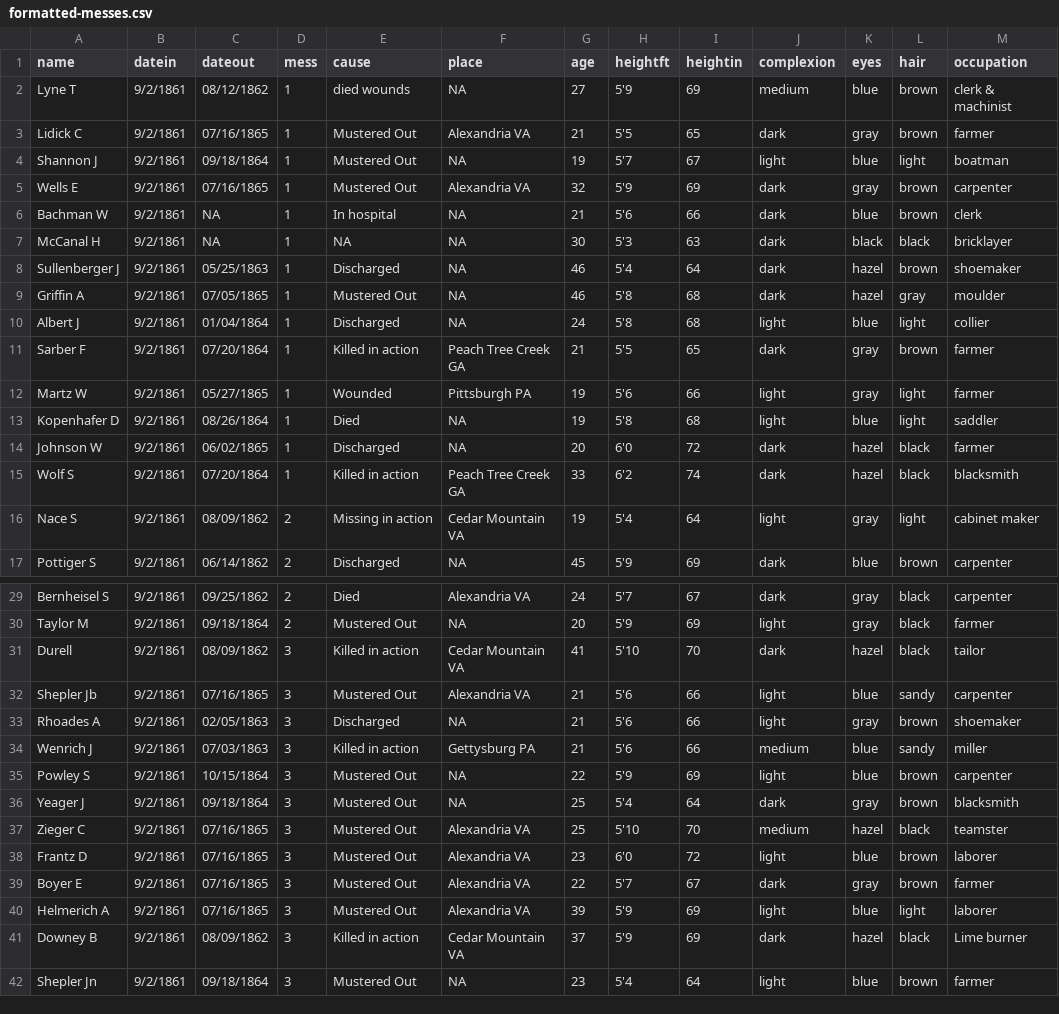
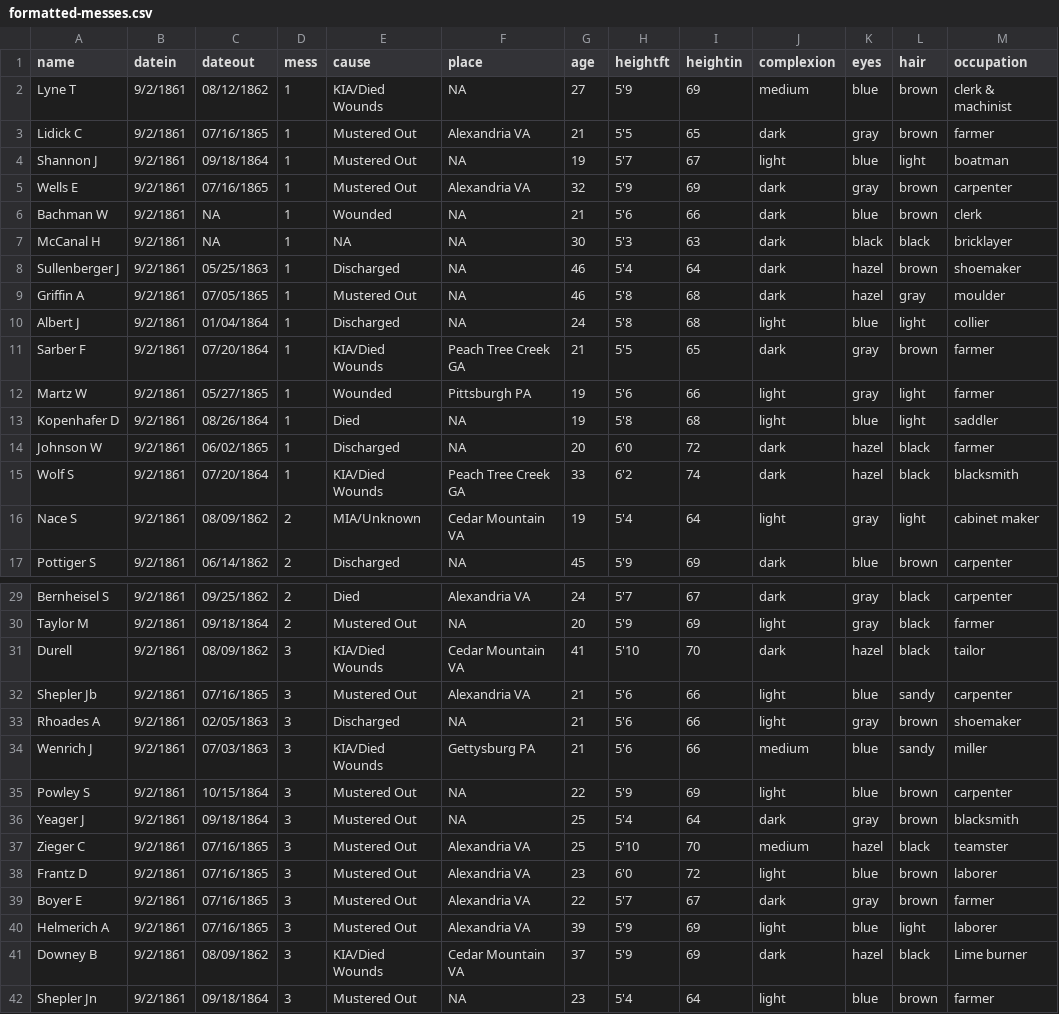
Before and after one commit to benjmyers/model-company, a CSV file: data/formatted-messes.csv, drawn as a sheet; only a part is shown, gaps mark what is left out; the diff covers the shown part only; the diff names each change by its address in the sheet, - before the commit and + after, or states it on an @@ line.

Commit message:
Organize HTML and show national out method data

```diff
--- a/data/formatted-messes.csv
+++ b/data/formatted-messes.csv
-E2 (cause): died wounds
+E2 (cause): KIA/Died Wounds
-E6 (cause): In hospital
+E6 (cause): Wounded
-E11 (cause): Killed in action
+E11 (cause): KIA/Died Wounds
-E15 (cause): Killed in action
+E15 (cause): KIA/Died Wounds
-E16 (cause): Missing in action
+E16 (cause): MIA/Unknown
-E31 (cause): Killed in action
+E31 (cause): KIA/Died Wounds
-E34 (cause): Killed in action
+E34 (cause): KIA/Died Wounds
-E41 (cause): Killed in action
+E41 (cause): KIA/Died Wounds
```
Also changed, not shown: 3 edited cells elsewhere in this file, 16 other files.
